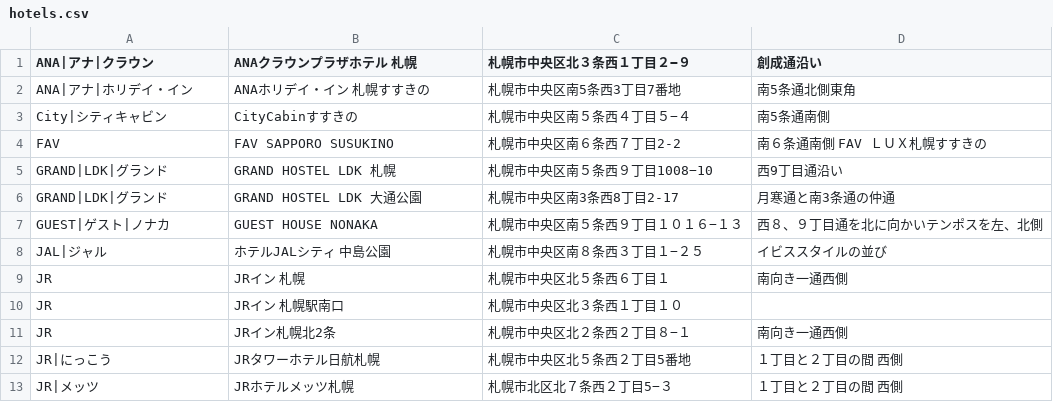
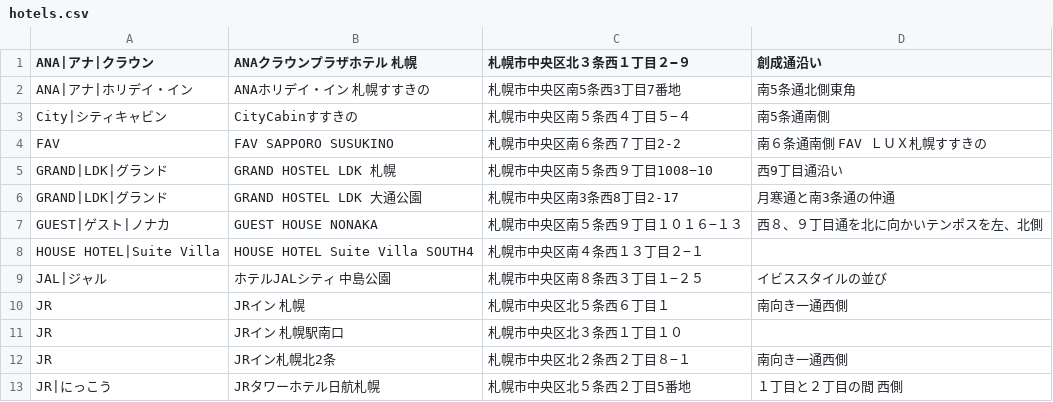
Before and after one commit to mjmu-web/sapporo_hotel_list, a CSV file: data/hotels.csv, drawn as a sheet; only a part is shown; the shorter side is filled out with more unchanged rows.

Commit message:
Update hotels.csv from admin panel

```diff
--- a/data/hotels.csv
+++ b/data/hotels.csv
@@ -7,2 +7,3 @@ GRAND|LDK|グランド,GRAND HOSTEL LDK 大通公園,札幌市中央区南3条
 GUEST|ゲスト|ノナカ,GUEST HOUSE NONAKA,札幌市中央区南５条西９丁目１０１６−１３,西８、９丁目通を北に向かいテンポスを左、北側
+HOUSE HOTEL|Suite Villa,HOUSE HOTEL Suite Villa SOUTH4,札幌市中央区南４条西１３丁目２−１,
 JAL|ジャル,ホテルJALシティ 中島公園,札幌市中央区南８条西３丁目１−２５,イビススタイルの並び
```
